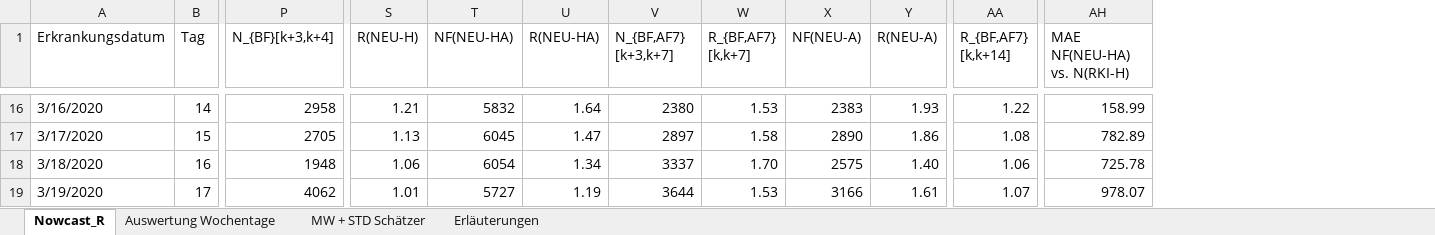
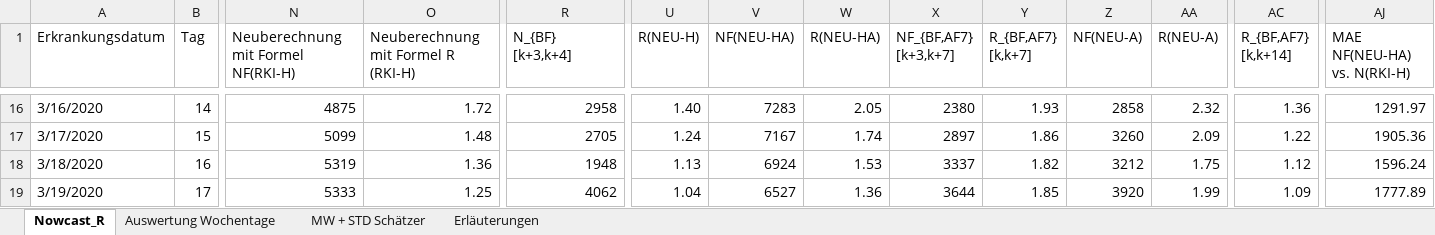
Before and after one commit to RalfMikut/COVID-19, an Excel workbook: 20200511_Nowcasting_Zahlen.xlsx, sheet Nowcast_R, drawn as a sheet; only a part is shown, gaps mark what is left out; values as stored, in another font and other column widths than the file's, no cell formats; addresses are those after the commit; the diff covers the shown part only; the diff names each change by its address in the sheet, - before the commit and + after, or states it on an @@ line.

```diff
--- a/20200511_Nowcasting_Zahlen.xlsx (sheet Nowcast_R)
+++ b/20200511_Nowcasting_Zahlen.xlsx (sheet Nowcast_R)
+column N, row 1: Neuberechnung mit Formel NF(RKI-H); rows 16-19: 4875 | 5099 | 5319 | 5333
+column O, row 1: Neuberechnung mit Formel R (RKI-H); rows 16-19: 1.72 | 1.48 | 1.36 | 1.25
-R1: N_{BF}[k+3,k+4]
+R1: N_{BF} [k+3,k+4]
-X1: N_{BF,AF7} [k+3,k+7]
+X1: NF_{BF,AF7} [k+3,k+7]
-U16 (R(NEU-H)): 1.21
+U16 (R(NEU-H)): 1.40
-V16 (NF(NEU-HA)): 5832
+V16 (NF(NEU-HA)): 7283
-W16 (R(NEU-HA)): 1.64
+W16 (R(NEU-HA)): 2.05
-Y16 (R_{BF,AF7} [k,k+7]): 1.53
+Y16 (R_{BF,AF7} [k,k+7]): 1.93
-Z16 (NF(NEU-A)): 2383
+Z16 (NF(NEU-A)): 2858
-AA16 (R(NEU-A)): 1.93
+AA16 (R(NEU-A)): 2.32
-AC16 (R_{BF,AF7} [k,k+14]): 1.22
+AC16 (R_{BF,AF7} [k,k+14]): 1.36
-AJ16 (MAE NF(NEU-HA) vs. N(RKI-H)): 158.99
+AJ16 (MAE NF(NEU-HA) vs. N(RKI-H)): 1291.97
-U17 (R(NEU-H)): 1.13
+U17 (R(NEU-H)): 1.24
-V17 (NF(NEU-HA)): 6045
+V17 (NF(NEU-HA)): 7167
-W17 (R(NEU-HA)): 1.47
+W17 (R(NEU-HA)): 1.74
-Y17 (R_{BF,AF7} [k,k+7]): 1.58
+Y17 (R_{BF,AF7} [k,k+7]): 1.86
-Z17 (NF(NEU-A)): 2890
+Z17 (NF(NEU-A)): 3260
-AA17 (R(NEU-A)): 1.86
+AA17 (R(NEU-A)): 2.09
-AC17 (R_{BF,AF7} [k,k+14]): 1.08
+AC17 (R_{BF,AF7} [k,k+14]): 1.22
-AJ17 (MAE NF(NEU-HA) vs. N(RKI-H)): 782.89
+AJ17 (MAE NF(NEU-HA) vs. N(RKI-H)): 1905.36
-U18 (R(NEU-H)): 1.06
+U18 (R(NEU-H)): 1.13
-V18 (NF(NEU-HA)): 6054
+V18 (NF(NEU-HA)): 6924
-W18 (R(NEU-HA)): 1.34
+W18 (R(NEU-HA)): 1.53
-Y18 (R_{BF,AF7} [k,k+7]): 1.70
+Y18 (R_{BF,AF7} [k,k+7]): 1.82
-Z18 (NF(NEU-A)): 2575
+Z18 (NF(NEU-A)): 3212
-AA18 (R(NEU-A)): 1.40
+AA18 (R(NEU-A)): 1.75
-AC18 (R_{BF,AF7} [k,k+14]): 1.06
+AC18 (R_{BF,AF7} [k,k+14]): 1.12
-AJ18 (MAE NF(NEU-HA) vs. N(RKI-H)): 725.78
+AJ18 (MAE NF(NEU-HA) vs. N(RKI-H)): 1596.24
-U19 (R(NEU-H)): 1.01
+U19 (R(NEU-H)): 1.04
-V19 (NF(NEU-HA)): 5727
+V19 (NF(NEU-HA)): 6527
-W19 (R(NEU-HA)): 1.19
+W19 (R(NEU-HA)): 1.36
-Y19 (R_{BF,AF7} [k,k+7]): 1.53
+Y19 (R_{BF,AF7} [k,k+7]): 1.85
-Z19 (NF(NEU-A)): 3166
+Z19 (NF(NEU-A)): 3920
-AA19 (R(NEU-A)): 1.61
+AA19 (R(NEU-A)): 1.99
-AC19 (R_{BF,AF7} [k,k+14]): 1.07
+AC19 (R_{BF,AF7} [k,k+14]): 1.09
-AJ19 (MAE NF(NEU-HA) vs. N(RKI-H)): 978.07
+AJ19 (MAE NF(NEU-HA) vs. N(RKI-H)): 1777.89
```
Also changed, not shown: 1 added row, 1 removed row and 501 edited cells elsewhere in this sheet, sheet Erläuterungen, sheet Auswertung Wochentage, sheet MW + STD Schätzer, cell formats, formulas that keep their value.
